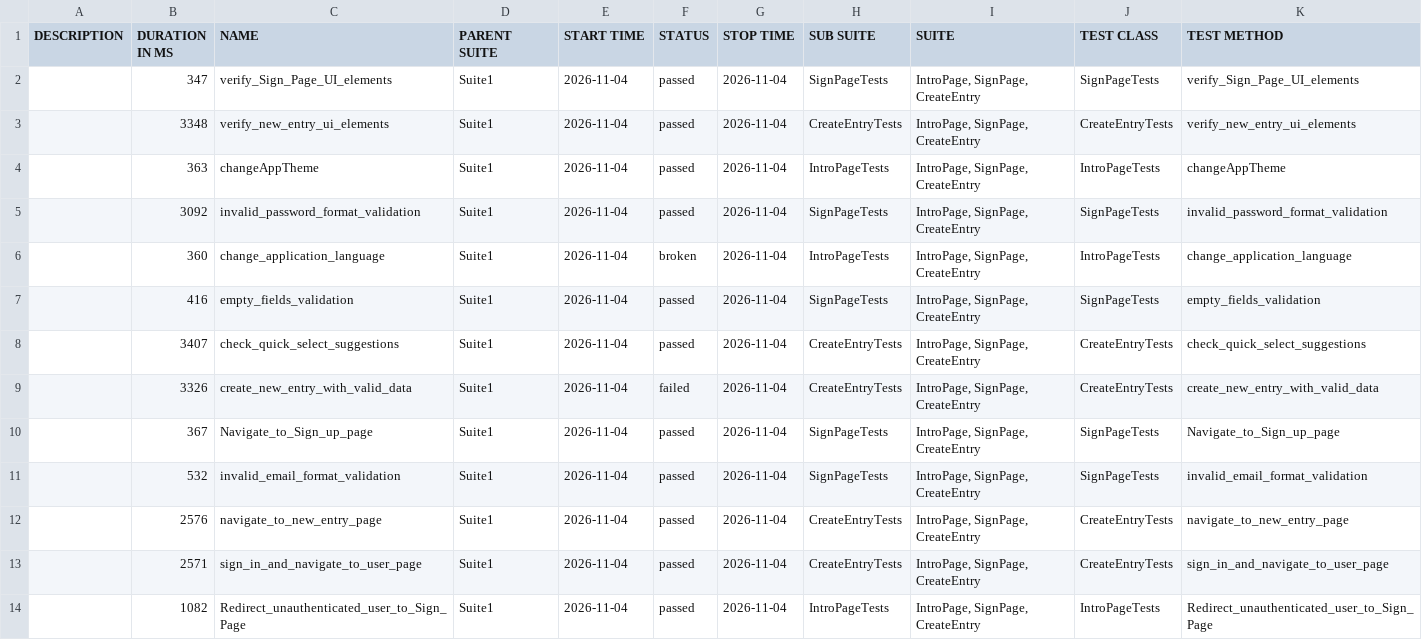
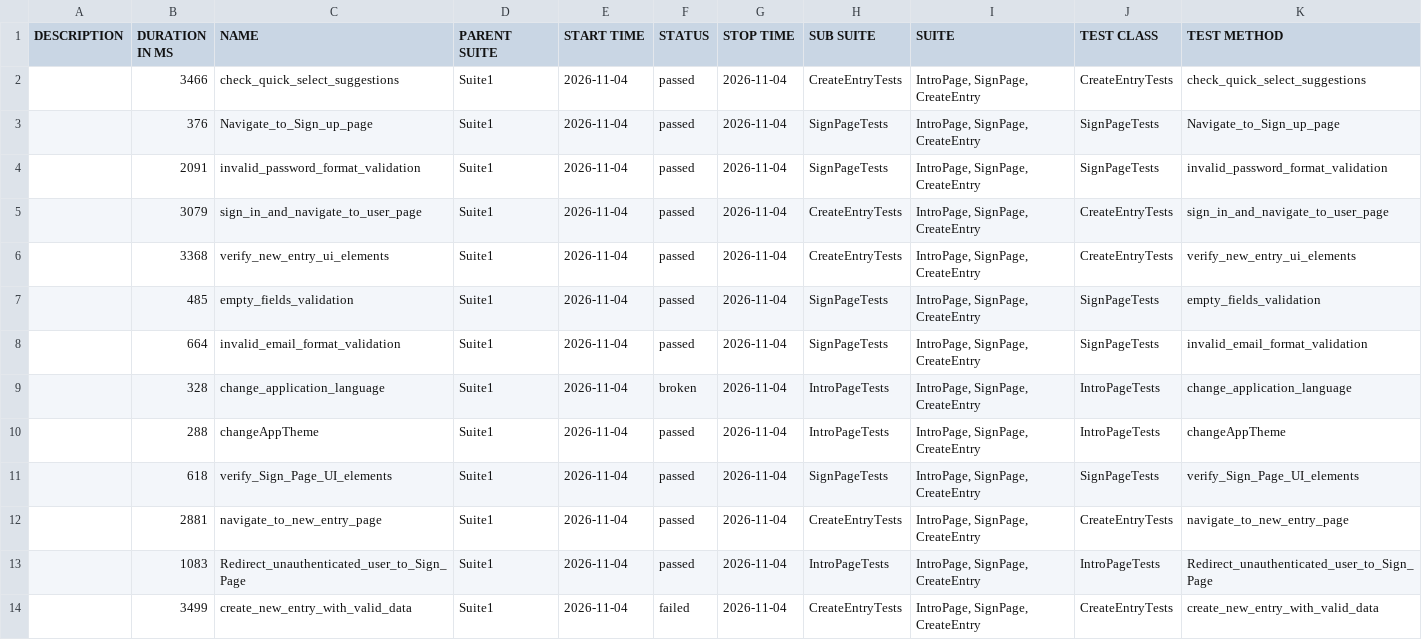
Before and after one commit to Ilkarion/Your-Diary-Auto-testing, a CSV file: data/suites.csv, drawn as a sheet.

```diff
--- a/data/suites.csv
+++ b/data/suites.csv
@@ -1,14 +1,14 @@
 "DESCRIPTION","DURATION IN MS","NAME","PARENT SUITE","START TIME","STATUS","STOP TIME","SUB SUITE","SUITE","TEST CLASS","TEST METHOD"
-"","347","verify_Sign_Page_UI_elements","Suite1","2026-11-04","passed","2026-11-04","SignPageTests","IntroPage, SignPage, CreateEntry","SignPageTests","verify_Sign_Page_UI_elements"
-"","3348","verify_new_entry_ui_elements","Suite1","2026-11-04","passed","2026-11-04","CreateEntryTests","IntroPage, SignPage, CreateEntry","CreateEntryTests","verify_new_entry_ui_elements"
-"","363","changeAppTheme","Suite1","2026-11-04","passed","2026-11-04","IntroPageTests","IntroPage, SignPage, CreateEntry","IntroPageTests","changeAppTheme"
-"","3092","invalid_password_format_validation","Suite1","2026-11-04","passed","2026-11-04","SignPageTests","IntroPage, SignPage, CreateEntry","SignPageTests","invalid_password_format_validation"
-"","360","change_application_language","Suite1","2026-11-04","broken","2026-11-04","IntroPageTests","IntroPage, SignPage, CreateEntry","IntroPageTests","change_application_language"
-"","416","empty_fields_validation","Suite1","2026-11-04","passed","2026-11-04","SignPageTests","IntroPage, SignPage, CreateEntry","SignPageTests","empty_fields_validation"
-"","3407","check_quick_select_suggestions","Suite1","2026-11-04","passed","2026-11-04","CreateEntryTests","IntroPage, SignPage, CreateEntry","CreateEntryTests","check_quick_select_suggestions"
-"","3326","create_new_entry_with_valid_data","Suite1","2026-11-04","failed","2026-11-04","CreateEntryTests","IntroPage, SignPage, CreateEntry","CreateEntryTests","create_new_entry_with_valid_data"
-"","367","Navigate_to_Sign_up_page","Suite1","2026-11-04","passed","2026-11-04","SignPageTests","IntroPage, SignPage, CreateEntry","SignPageTests","Navigate_to_Sign_up_page"
-"","532","invalid_email_format_validation","Suite1","2026-11-04","passed","2026-11-04","SignPageTests","IntroPage, SignPage, CreateEntry","SignPageTests","invalid_email_format_validation"
-"","2576","navigate_to_new_entry_page","Suite1","2026-11-04","passed","2026-11-04","CreateEntryTests","IntroPage, SignPage, CreateEntry","CreateEntryTests","navigate_to_new_entry_page"
-"","2571","sign_in_and_navigate_to_user_page","Suite1","2026-11-04","passed","2026-11-04","CreateEntryTests","IntroPage, SignPage, CreateEntry","CreateEntryTests","sign_in_and_navigate_to_user_page"
-"","1082","Redirect_unauthenticated_user_to_Sign_Page","Suite1","2026-11-04","passed","2026-11-04","IntroPageTests","IntroPage, SignPage, CreateEntry","IntroPageTests","Redirect_unauthenticated_user_to_Sign_Page"
+"","3466","check_quick_select_suggestions","Suite1","2026-11-04","passed","2026-11-04","CreateEntryTests","IntroPage, SignPage, CreateEntry","CreateEntryTests","check_quick_select_suggestions"
+"","376","Navigate_to_Sign_up_page","Suite1","2026-11-04","passed","2026-11-04","SignPageTests","IntroPage, SignPage, CreateEntry","SignPageTests","Navigate_to_Sign_up_page"
+"","2091","invalid_password_format_validation","Suite1","2026-11-04","passed","2026-11-04","SignPageTests","IntroPage, SignPage, CreateEntry","SignPageTests","invalid_password_format_validation"
+"","3079","sign_in_and_navigate_to_user_page","Suite1","2026-11-04","passed","2026-11-04","CreateEntryTests","IntroPage, SignPage, CreateEntry","CreateEntryTests","sign_in_and_navigate_to_user_page"
+"","3368","verify_new_entry_ui_elements","Suite1","2026-11-04","passed","2026-11-04","CreateEntryTests","IntroPage, SignPage, CreateEntry","CreateEntryTests","verify_new_entry_ui_elements"
+"","485","empty_fields_validation","Suite1","2026-11-04","passed","2026-11-04","SignPageTests","IntroPage, SignPage, CreateEntry","SignPageTests","empty_fields_validation"
+"","664","invalid_email_format_validation","Suite1","2026-11-04","passed","2026-11-04","SignPageTests","IntroPage, SignPage, CreateEntry","SignPageTests","invalid_email_format_validation"
+"","328","change_application_language","Suite1","2026-11-04","broken","2026-11-04","IntroPageTests","IntroPage, SignPage, CreateEntry","IntroPageTests","change_application_language"
+"","288","changeAppTheme","Suite1","2026-11-04","passed","2026-11-04","IntroPageTests","IntroPage, SignPage, CreateEntry","IntroPageTests","changeAppTheme"
+"","618","verify_Sign_Page_UI_elements","Suite1","2026-11-04","passed","2026-11-04","SignPageTests","IntroPage, SignPage, CreateEntry","SignPageTests","verify_Sign_Page_UI_elements"
+"","2881","navigate_to_new_entry_page","Suite1","2026-11-04","passed","2026-11-04","CreateEntryTests","IntroPage, SignPage, CreateEntry","CreateEntryTests","navigate_to_new_entry_page"
+"","1083","Redirect_unauthenticated_user_to_Sign_Page","Suite1","2026-11-04","passed","2026-11-04","IntroPageTests","IntroPage, SignPage, CreateEntry","IntroPageTests","Redirect_unauthenticated_user_to_Sign_Page"
+"","3499","create_new_entry_with_valid_data","Suite1","2026-11-04","failed","2026-11-04","CreateEntryTests","IntroPage, SignPage, CreateEntry","CreateEntryTests","create_new_entry_with_valid_data"
```
Also changed, not shown: 45 other files.
